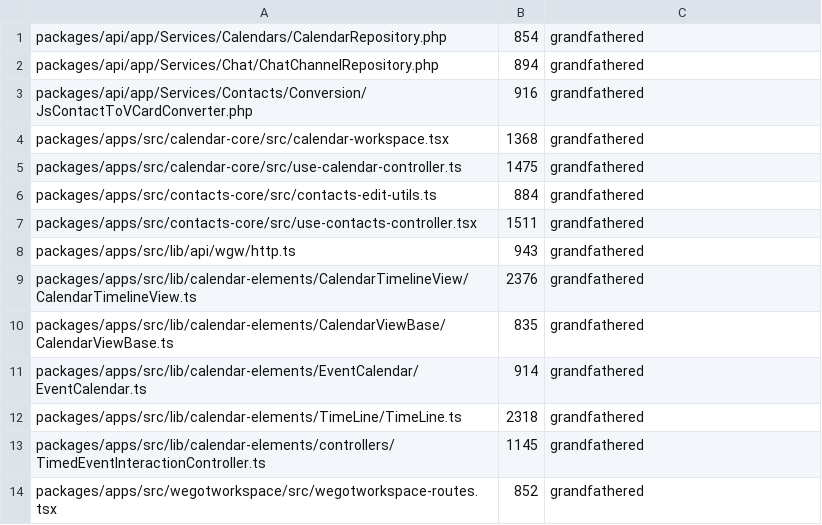
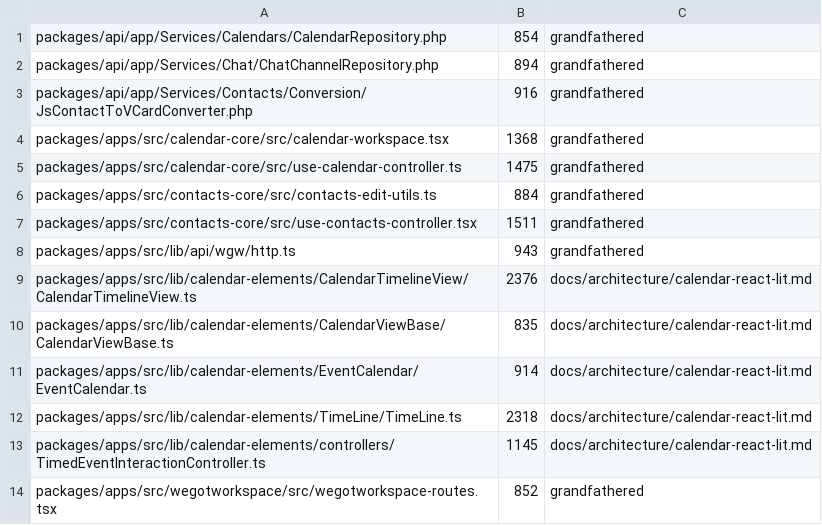
Before and after one commit to WeGotWorkspace/WeGotWorkspace, a TSV file: tools/file-size-baseline.tsv, drawn as a sheet.

Commit message:
docs(calendar): record the React/Lit split as an accepted asymmetry (#1640)
Add docs/architecture/calendar-react-lit.md with the decision, the three
trees, why the split stays, when to revisit and what new code should do.
Point to it from a README in lib/calendar-elements/, from the clean-code
skill, and from the five Lit rows in the file-size baseline.

```diff
--- a/tools/file-size-baseline.tsv
+++ b/tools/file-size-baseline.tsv
@@ -8,7 +8,7 @@ packages/apps/src/contacts-core/src/use-contacts-controller.tsx	1511	grandfather
 packages/apps/src/lib/api/wgw/http.ts	943	grandfathered
-packages/apps/src/lib/calendar-elements/CalendarTimelineView/CalendarTimelineView.ts	2376	grandfathered
-packages/apps/src/lib/calendar-elements/CalendarViewBase/CalendarViewBase.ts	835	grandfathered
-packages/apps/src/lib/calendar-elements/EventCalendar/EventCalendar.ts	914	grandfathered
-packages/apps/src/lib/calendar-elements/TimeLine/TimeLine.ts	2318	grandfathered
-packages/apps/src/lib/calendar-elements/controllers/TimedEventInteractionController.ts	1145	grandfathered
+packages/apps/src/lib/calendar-elements/CalendarTimelineView/CalendarTimelineView.ts	2376	docs/architecture/calendar-react-lit.md
+packages/apps/src/lib/calendar-elements/CalendarViewBase/CalendarViewBase.ts	835	docs/architecture/calendar-react-lit.md
+packages/apps/src/lib/calendar-elements/EventCalendar/EventCalendar.ts	914	docs/architecture/calendar-react-lit.md
+packages/apps/src/lib/calendar-elements/TimeLine/TimeLine.ts	2318	docs/architecture/calendar-react-lit.md
+packages/apps/src/lib/calendar-elements/controllers/TimedEventInteractionController.ts	1145	docs/architecture/calendar-react-lit.md
 packages/apps/src/wegotworkspace/src/wegotworkspace-routes.tsx	852	grandfathered
```
Also changed, not shown: 4 other files.
